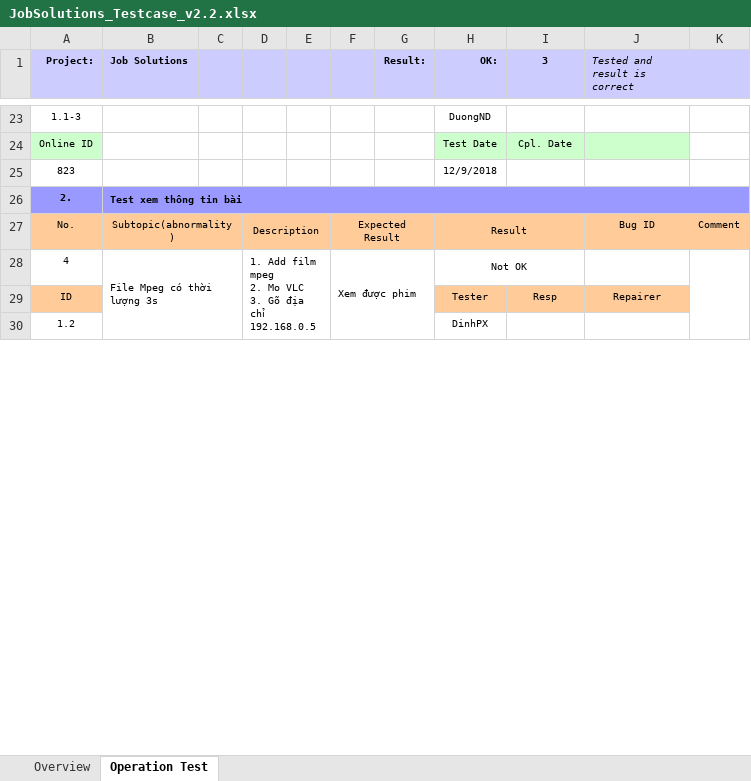
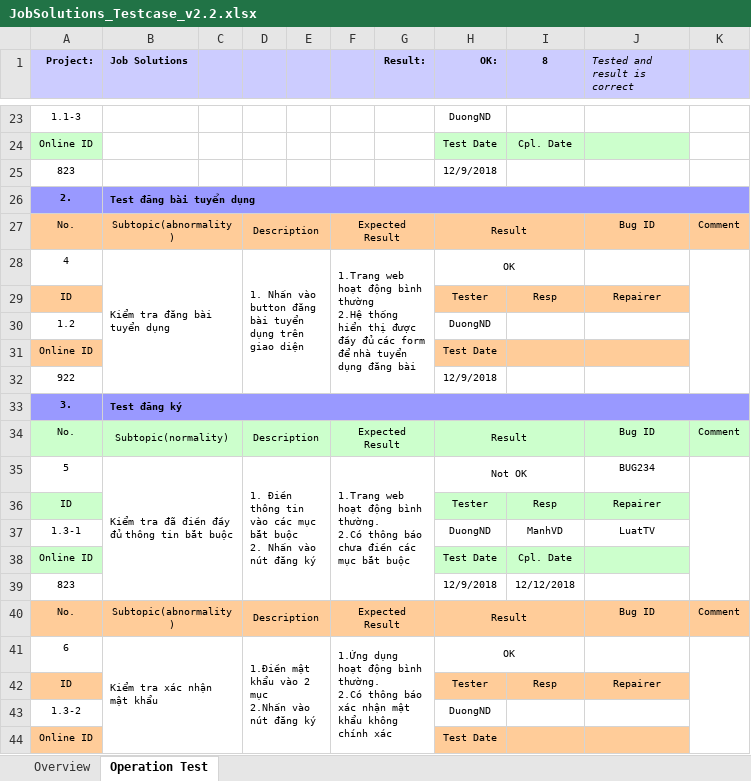
Before and after one commit to GReaper13/ProjectManagerIT, an Excel workbook: JobSolutions_Testcase_v2.2.xlsx, sheet Operation Test, drawn as a sheet; only a part is shown, gaps mark what is left out; values as stored, in another font and other column widths than the file's, no borders; removed rows and columns are numbered as before the commit, all else as after; ↵ is a line break in a cell; the diff covers the shown part only; the diff names each change by its address in the sheet, - before the commit and + after, or states it on an @@ line.

```diff
--- a/JobSolutions_Testcase_v2.2.xlsx (sheet Operation Test)
+++ b/JobSolutions_Testcase_v2.2.xlsx (sheet Operation Test)
-I1: 3
+I1: 8
-B26 (Job Solutions): Test xem thông tin bài
+B26 (Job Solutions): Test đăng bài tuyển dụng
-row 28: 4 | File Mpeg có thời lượng 3s |  | 1. Add film mpeg ↵ 2. Mo VLC ↵ 3. Gõ địa chỉ 192.168.0.5 |  | Xem được phim |  | Not OK
+row 28: 4 | Kiểm tra đăng bài tuyển dụng |  | 1. Nhấn vào button đăng bài tuyển dụng trên giao diện |  | 1.Trang web hoạt động bình thường ↵ 2.Hệ thống hiển thị được đầy đủ các form để nhà tuyển dụng đăng bài |  | OK
-H30 (OK:): DinhPX
+H30 (OK:): DuongND
+row 31: Online ID |  |  |  |  |  |  | Test Date
+row 32: 922 |  |  |  |  |  |  | 12/9/2018
+row 33: 3. | Test đăng ký
+row 34: No. | Subtopic(normality) |  | Description |  | Expected Result |  | Result |  | Bug ID | Comment
+row 35: 5 | Kiểm tra đã điền đầy đủ thông tin bắt buộc |  | 1. Điền thông tin vào các mục bắt buộc ↵ 2. Nhấn vào nút đăng ký |  | 1.Trang web hoạt động bình thường. ↵ 2.Có thông báo chưa điền các mục bắt buộc |  | Not OK |  | BUG234
+row 36: ID |  |  |  |  |  |  | Tester | Resp | Repairer
+row 37: 1.3-1 |  |  |  |  |  |  | DuongND | ManhVD | LuatTV
+row 38: Online ID |  |  |  |  |  |  | Test Date | Cpl. Date
+row 39: 823 |  |  |  |  |  |  | 12/9/2018 | 12/12/2018
+row 40: No. | Subtopic(abnormality) |  | Description |  | Expected Result |  | Result |  | Bug ID | Comment
+row 41: 6 | Kiểm tra xác nhận mật khẩu |  | 1.Điền mật khẩu vào 2 mục ↵ 2.Nhấn vào nút đăng ký |  | 1.Ứng dụng hoạt động bình thường. ↵ 2.Có thông báo xác nhận mật khẩu không chính xác |  | OK
+row 42: ID |  |  |  |  |  |  | Tester | Resp | Repairer
+row 43: 1.3-2 |  |  |  |  |  |  | DuongND
+row 44: Online ID |  |  |  |  |  |  | Test Date
```
Also changed, not shown: 25 added rows and 2 edited cells elsewhere in this sheet, formulas that keep their value.
